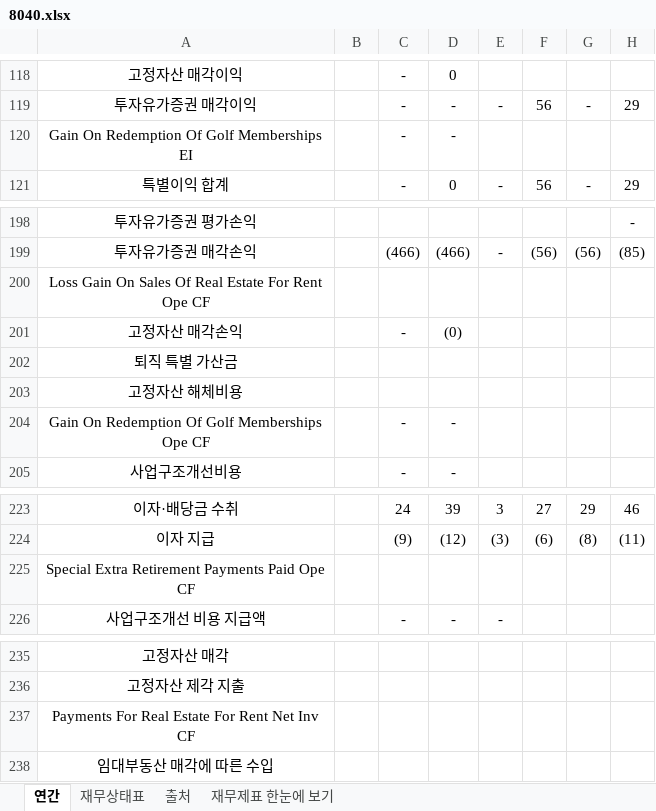
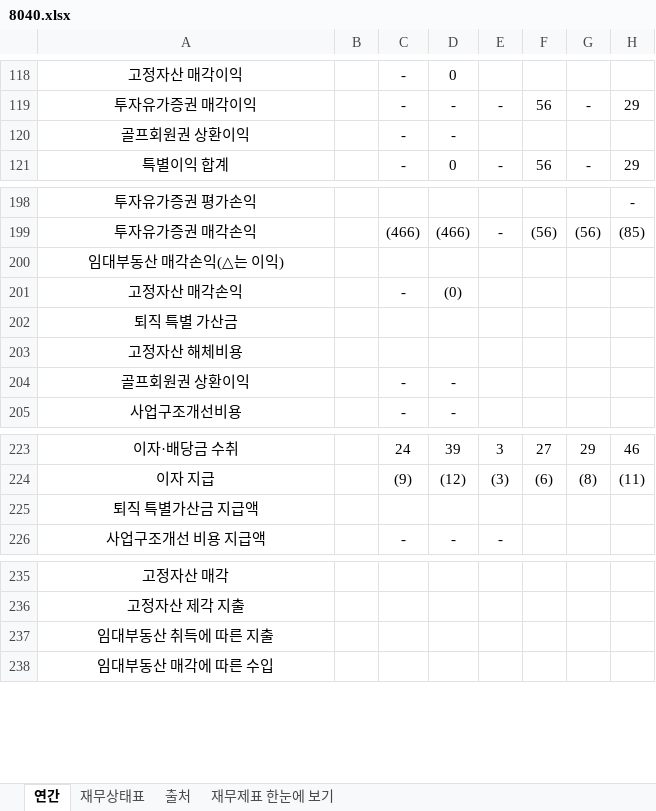
Before and after one commit to minwook1011/earnings-screener, an Excel workbook: docs/data/jp/xlsx/8040.xlsx, sheet 연간, drawn as a sheet; only a part is shown, gaps mark what is left out; values as stored, in another font and other column widths than the file's, no borders; the diff names each change by its address in the sheet, - before the commit and + after, or states it on an @@ line.

```diff
--- a/docs/data/jp/xlsx/8040.xlsx (sheet 연간)
+++ b/docs/data/jp/xlsx/8040.xlsx (sheet 연간)
-A120: Gain On Redemption Of Golf Memberships EI
+A120: 골프회원권 상환이익
-A200: Loss Gain On Sales Of Real Estate For Rent Ope CF
+A200: 임대부동산 매각손익(△는 이익)
-A204: Gain On Redemption Of Golf Memberships Ope CF
+A204: 골프회원권 상환이익
-A225: Special Extra Retirement Payments Paid Ope CF
+A225: 퇴직 특별가산금 지급액
-A237: Payments For Real Estate For Rent Net Inv CF
+A237: 임대부동산 취득에 따른 지출
```
Also changed, not shown: sheet 재무상태표, 2 other files.
